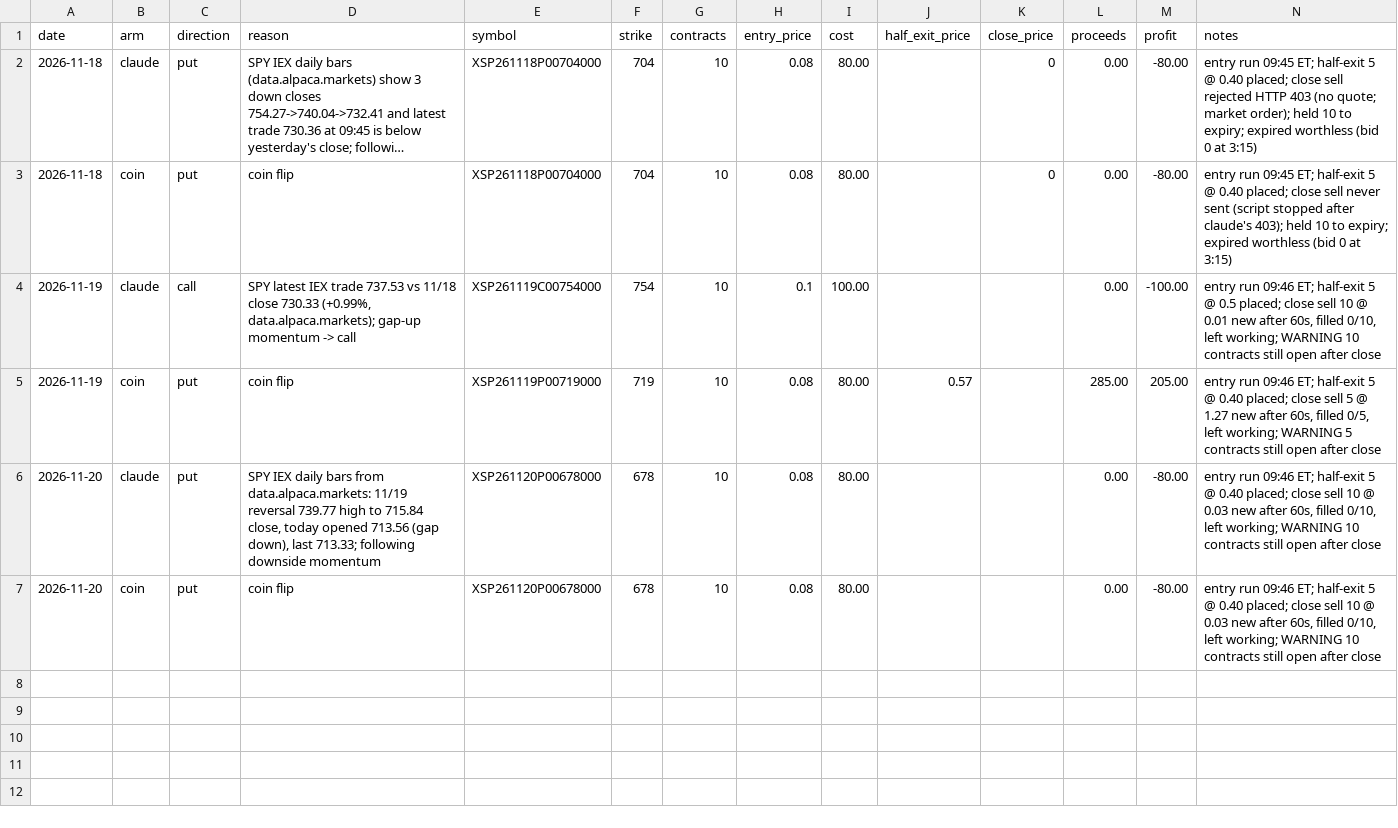
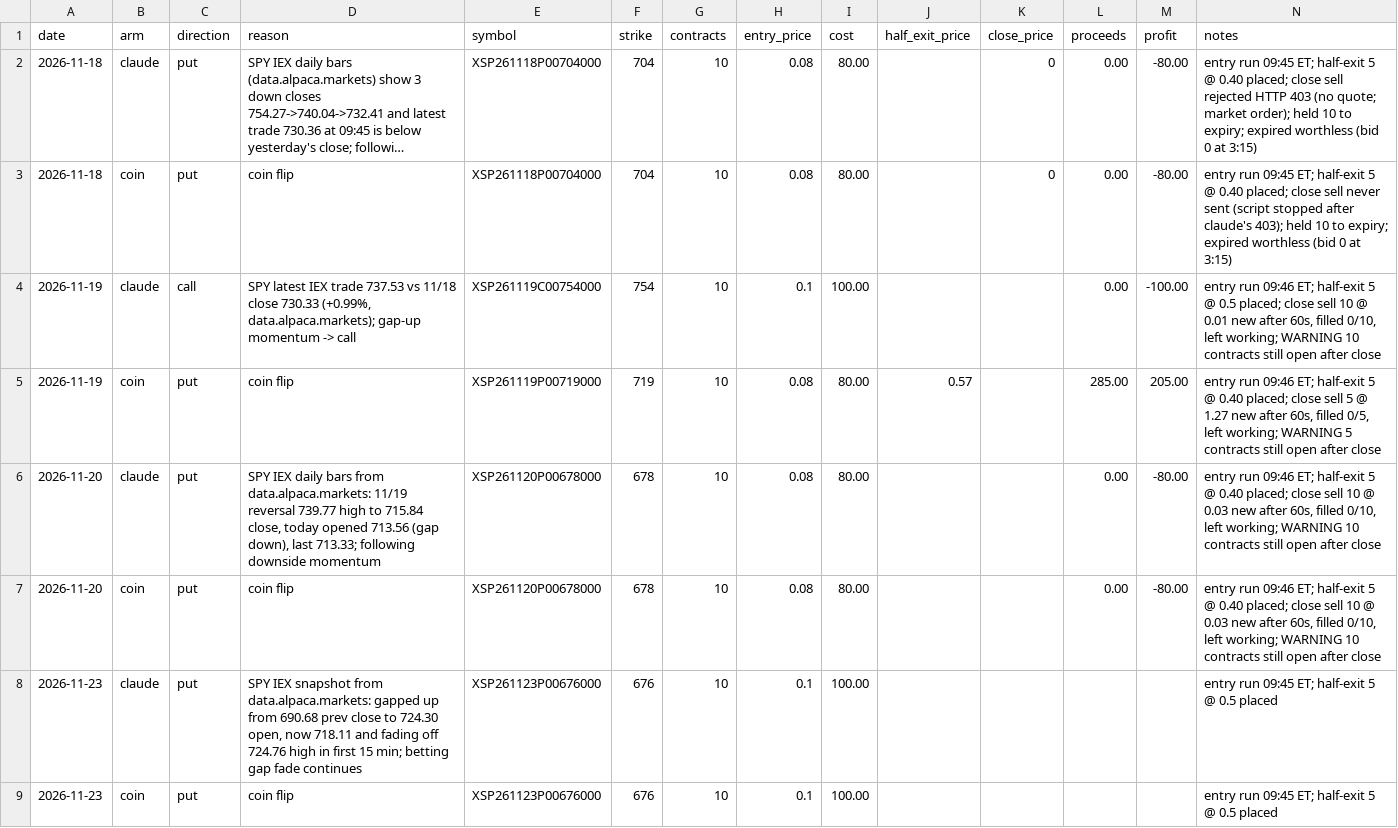
Before and after one commit to StevenConboy/trading_sim, a CSV file: trades.csv, drawn as a sheet; long unchanged cells end in ….

```diff
--- a/trades.csv
+++ b/trades.csv
@@ -7 +7,3 @@ date,arm,direction,reason,symbol,strike,contracts,entry_price,cost,half_exit_pri
 2026-11-20,coin,put,coin flip,XSP261120P00678000,678,10,0.08,80.00,,,0.00,-80.00,"entry run 09:46 ET; half-exit 5 @ 0.40 placed; close sell 10 @ 0.03 new after 60s, filled 0/10, left working; WARNING 10 contracts still open after close"
+2026-11-23,claude,put,"SPY IEX snapshot from data.alpaca.markets: gapped up from 690.68 prev close to 724.30 open, now 718.11 and fading off 724.76 high in first 15 min; betting gap fade continues",XSP261123P00676000,676,10,0.1,100.00,,,,,entry run 09:45 ET; half-exit 5 @ 0.5 placed
+2026-11-23,coin,put,coin flip,XSP261123P00676000,676,10,0.1,100.00,,,,,entry run 09:45 ET; half-exit 5 @ 0.5 placed
```
